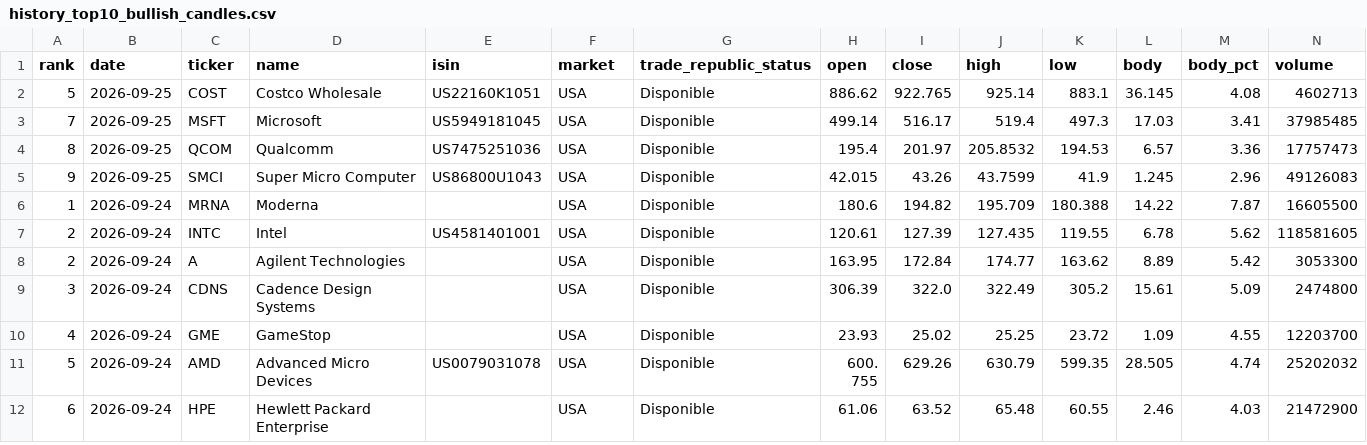
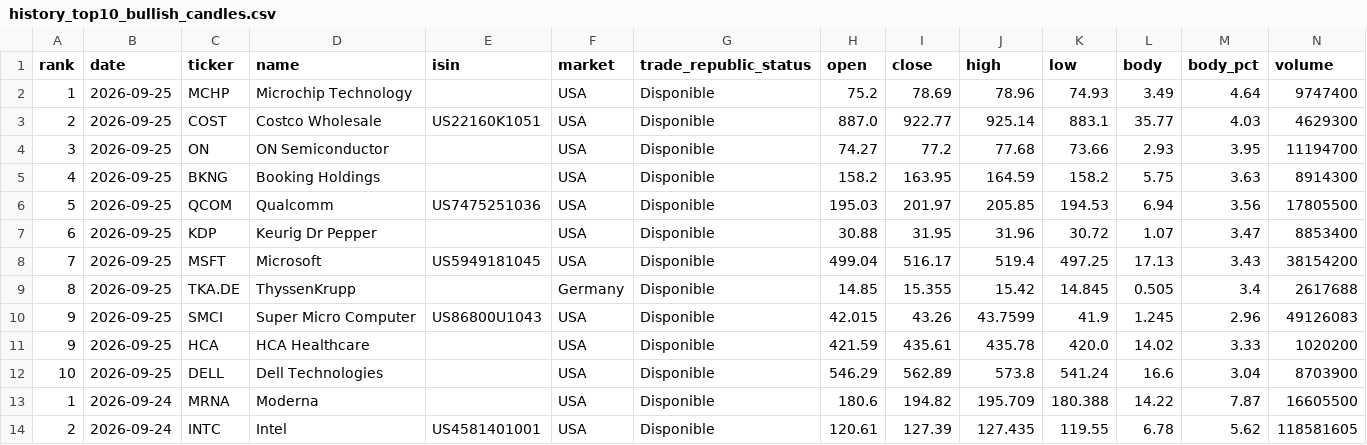
Before and after one commit to instialejandro-stack/stock-candle-scanner-actions, a CSV file: output/history_top10_bullish_candles.csv, drawn as a sheet; only a part is shown; the shorter side is filled out with more unchanged rows.

```diff
--- a/output/history_top10_bullish_candles.csv
+++ b/output/history_top10_bullish_candles.csv
@@ -1,6 +1,13 @@
 rank,date,ticker,name,isin,market,trade_republic_status,open,close,high,low,body,body_pct,volume
-5,2026-09-25,COST,Costco Wholesale,US22160K1051,USA,Disponible,886.62,922.765,925.14,883.1,36.145,4.08,4602713
-7,2026-09-25,MSFT,Microsoft,US5949181045,USA,Disponible,499.14,516.17,519.4,497.3,17.03,3.41,37985485
-8,2026-09-25,QCOM,Qualcomm,US7475251036,USA,Disponible,195.4,201.97,205.8532,194.53,6.57,3.36,17757473
+1,2026-09-25,MCHP,Microchip Technology,,USA,Disponible,75.2,78.69,78.96,74.93,3.49,4.64,9747400
+2,2026-09-25,COST,Costco Wholesale,US22160K1051,USA,Disponible,887.0,922.77,925.14,883.1,35.77,4.03,4629300
+3,2026-09-25,ON,ON Semiconductor,,USA,Disponible,74.27,77.2,77.68,73.66,2.93,3.95,11194700
+4,2026-09-25,BKNG,Booking Holdings,,USA,Disponible,158.2,163.95,164.59,158.2,5.75,3.63,8914300
+5,2026-09-25,QCOM,Qualcomm,US7475251036,USA,Disponible,195.03,201.97,205.85,194.53,6.94,3.56,17805500
+6,2026-09-25,KDP,Keurig Dr Pepper,,USA,Disponible,30.88,31.95,31.96,30.72,1.07,3.47,8853400
+7,2026-09-25,MSFT,Microsoft,US5949181045,USA,Disponible,499.04,516.17,519.4,497.25,17.13,3.43,38154200
+8,2026-09-25,TKA.DE,ThyssenKrupp,,Germany,Disponible,14.85,15.355,15.42,14.845,0.505,3.4,2617688
 9,2026-09-25,SMCI,Super Micro Computer,US86800U1043,USA,Disponible,42.015,43.26,43.7599,41.9,1.245,2.96,49126083
+9,2026-09-25,HCA,HCA Healthcare,,USA,Disponible,421.59,435.61,435.78,420.0,14.02,3.33,1020200
+10,2026-09-25,DELL,Dell Technologies,,USA,Disponible,546.29,562.89,573.8,541.24,16.6,3.04,8703900
 1,2026-09-24,MRNA,Moderna,,USA,Disponible,180.6,194.82,195.709,180.388,14.22,7.87,16605500
```
Also changed, not shown: output/history_intraday_candidates.csv, output/intraday_candidates.csv, 2 other files.
